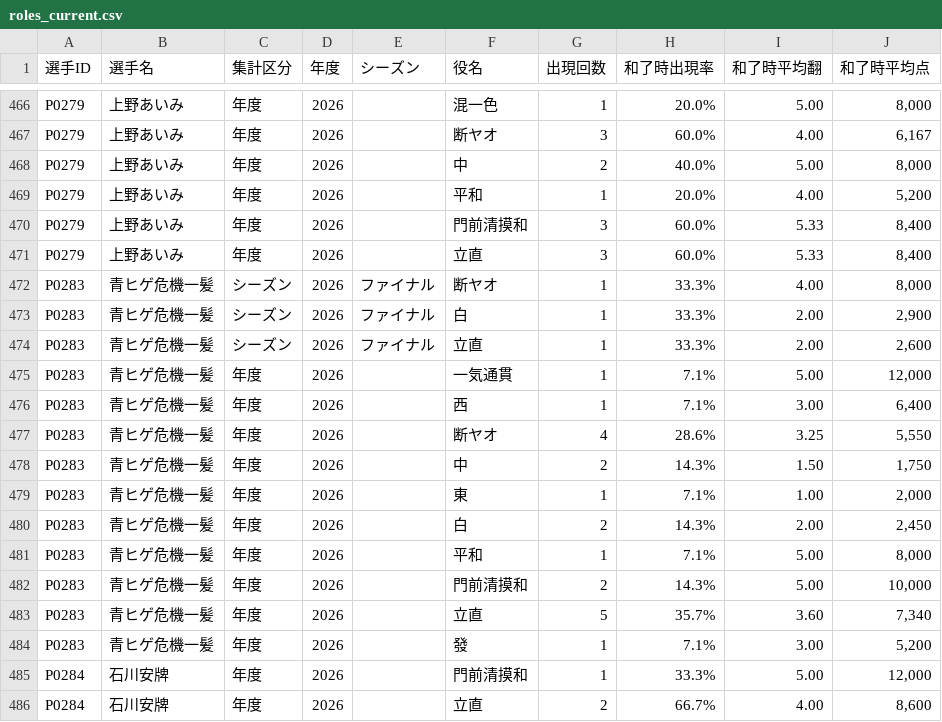
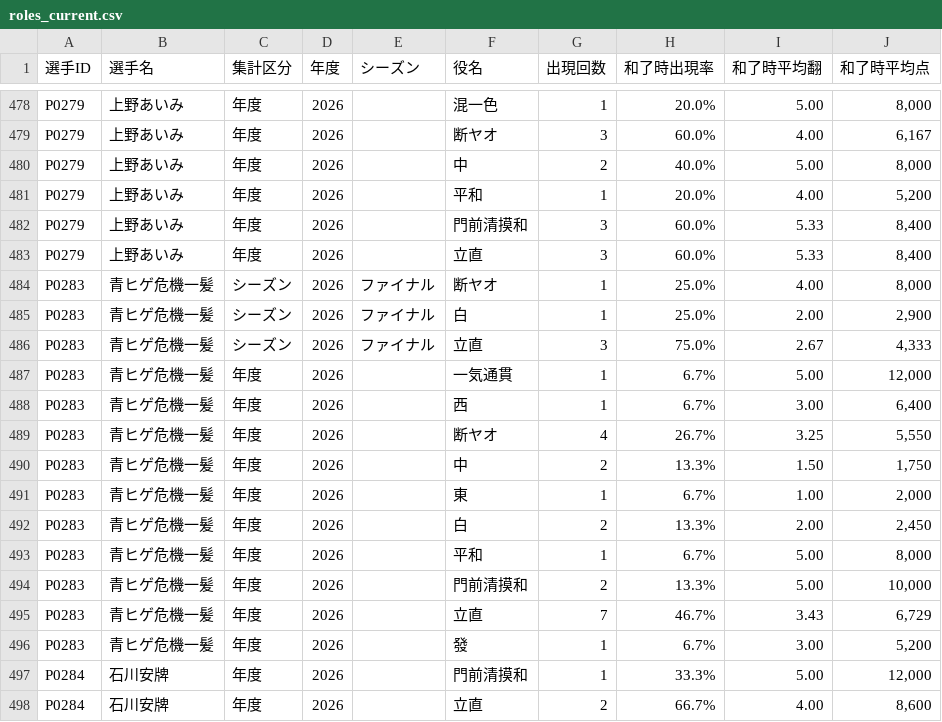
Before and after one commit to BlueK18/HundredLeagueDatabase, a CSV file: data/roles_current.csv, drawn as a sheet; only a part is shown, gaps mark what is left out; the diff covers the shown part only.

```diff
--- a/data/roles_current.csv
+++ b/data/roles_current.csv
@@ -471,15 +483,15 @@ P0279,上野あいみ,年度,2026,,門前清摸和,3,60.0%,5.33,"8,400"
 P0279,上野あいみ,年度,2026,,立直,3,60.0%,5.33,"8,400"
-P0283,青ヒゲ危機一髪,シーズン,2026,ファイナル,断ヤオ,1,33.3%,4.00,"8,000"
-P0283,青ヒゲ危機一髪,シーズン,2026,ファイナル,白,1,33.3%,2.00,"2,900"
-P0283,青ヒゲ危機一髪,シーズン,2026,ファイナル,立直,1,33.3%,2.00,"2,600"
-P0283,青ヒゲ危機一髪,年度,2026,,一気通貫,1,7.1%,5.00,"12,000"
-P0283,青ヒゲ危機一髪,年度,2026,,西,1,7.1%,3.00,"6,400"
-P0283,青ヒゲ危機一髪,年度,2026,,断ヤオ,4,28.6%,3.25,"5,550"
-P0283,青ヒゲ危機一髪,年度,2026,,中,2,14.3%,1.50,"1,750"
-P0283,青ヒゲ危機一髪,年度,2026,,東,1,7.1%,1.00,"2,000"
-P0283,青ヒゲ危機一髪,年度,2026,,白,2,14.3%,2.00,"2,450"
-P0283,青ヒゲ危機一髪,年度,2026,,平和,1,7.1%,5.00,"8,000"
-P0283,青ヒゲ危機一髪,年度,2026,,門前清摸和,2,14.3%,5.00,"10,000"
-P0283,青ヒゲ危機一髪,年度,2026,,立直,5,35.7%,3.60,"7,340"
-P0283,青ヒゲ危機一髪,年度,2026,,發,1,7.1%,3.00,"5,200"
+P0283,青ヒゲ危機一髪,シーズン,2026,ファイナル,断ヤオ,1,25.0%,4.00,"8,000"
+P0283,青ヒゲ危機一髪,シーズン,2026,ファイナル,白,1,25.0%,2.00,"2,900"
+P0283,青ヒゲ危機一髪,シーズン,2026,ファイナル,立直,3,75.0%,2.67,"4,333"
+P0283,青ヒゲ危機一髪,年度,2026,,一気通貫,1,6.7%,5.00,"12,000"
+P0283,青ヒゲ危機一髪,年度,2026,,西,1,6.7%,3.00,"6,400"
+P0283,青ヒゲ危機一髪,年度,2026,,断ヤオ,4,26.7%,3.25,"5,550"
+P0283,青ヒゲ危機一髪,年度,2026,,中,2,13.3%,1.50,"1,750"
+P0283,青ヒゲ危機一髪,年度,2026,,東,1,6.7%,1.00,"2,000"
+P0283,青ヒゲ危機一髪,年度,2026,,白,2,13.3%,2.00,"2,450"
+P0283,青ヒゲ危機一髪,年度,2026,,平和,1,6.7%,5.00,"8,000"
+P0283,青ヒゲ危機一髪,年度,2026,,門前清摸和,2,13.3%,5.00,"10,000"
+P0283,青ヒゲ危機一髪,年度,2026,,立直,7,46.7%,3.43,"6,729"
+P0283,青ヒゲ危機一髪,年度,2026,,發,1,6.7%,3.00,"5,200"
 P0284,石川安牌,年度,2026,,門前清摸和,1,33.3%,5.00,"12,000"
```
Also changed, not shown: 12 added rows and 40 edited cells elsewhere in this file, data/players_current.csv, data/point-progress.csv.
